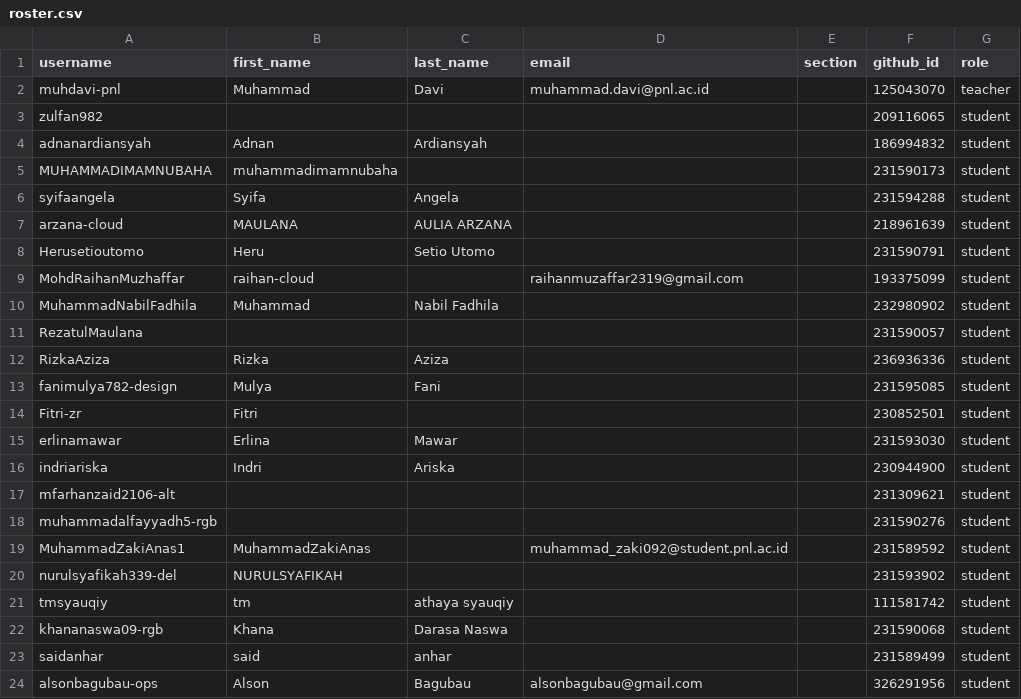
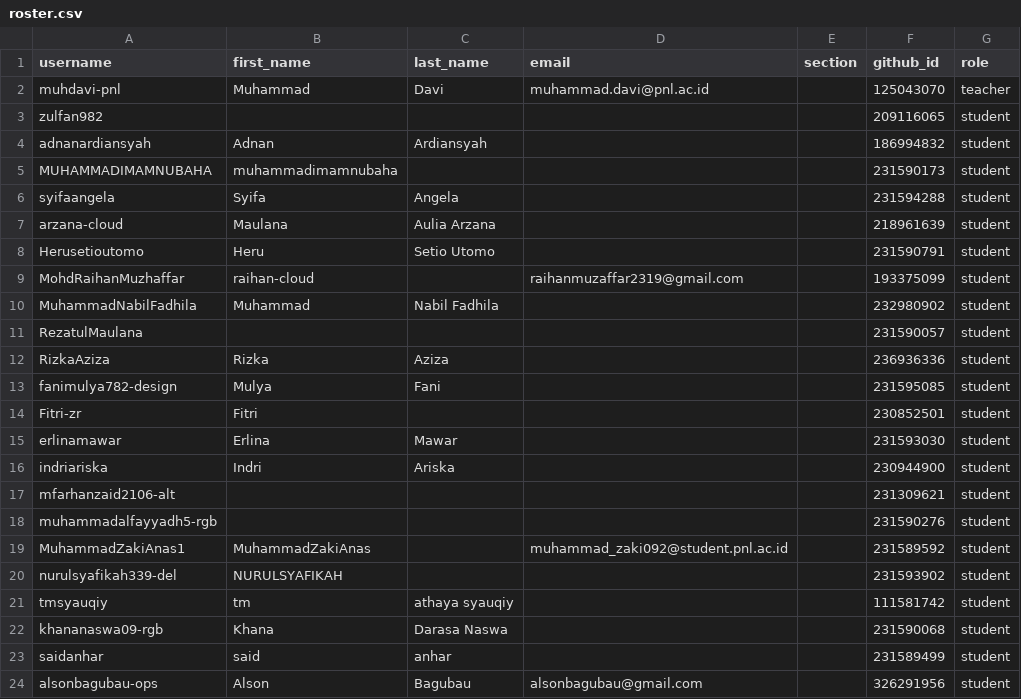
Before and after one commit to tik-pnl/classroom50, a CSV file: 2024-trkj-b/roster.csv, drawn as a sheet.

Commit message:
[Classroom 50] Edit student: 2024-trkj-b/arzana-cloud

```diff
--- a/2024-trkj-b/roster.csv
+++ b/2024-trkj-b/roster.csv
@@ -6,3 +6,3 @@ MUHAMMADIMAMNUBAHA,muhammadimamnubaha,,,,231590173,student
 syifaangela,Syifa,Angela,,,231594288,student
-arzana-cloud,MAULANA,AULIA ARZANA,,,218961639,student
+arzana-cloud,Maulana,Aulia Arzana,,,218961639,student
 Herusetioutomo,Heru,Setio Utomo,,,231590791,student
```
